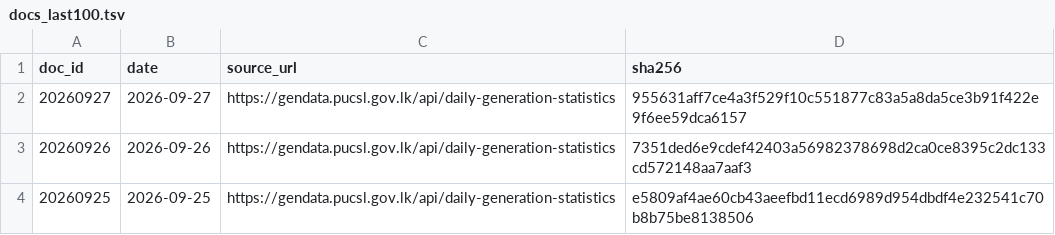
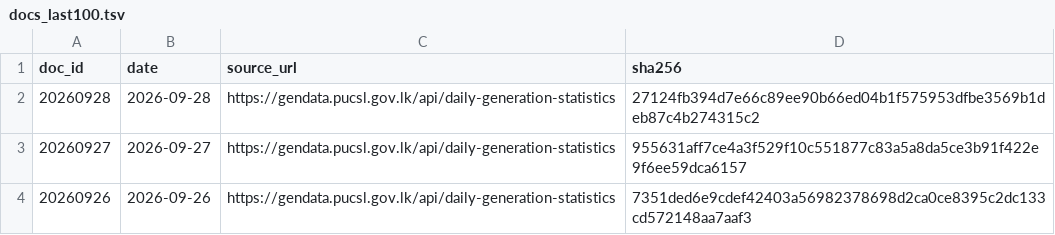
Before and after one commit to zr101/srilanka-data, a TSV file: data/pucsl_generation/docs_last100.tsv, drawn as a sheet; only a part is shown; the shorter side is filled out with more unchanged rows.

```diff
--- a/data/pucsl_generation/docs_last100.tsv
+++ b/data/pucsl_generation/docs_last100.tsv
@@ -1,2 +1,3 @@
 doc_id	date	source_url	sha256
+20260928	2026-09-28	https://gendata.pucsl.gov.lk/api/daily-generation-statistics	27124fb394d7e66c89ee90b66ed04b1f575953dfbe3569b1deb87c4b274315c2
 20260927	2026-09-27	https://gendata.pucsl.gov.lk/api/daily-generation-statistics	955631aff7ce4a3f529f10c551877c83a5a8da5ce3b91f422e9f6ee59dca6157
```
Also changed, not shown: data/pucsl_generation/docs_all.tsv, 5 other files.
